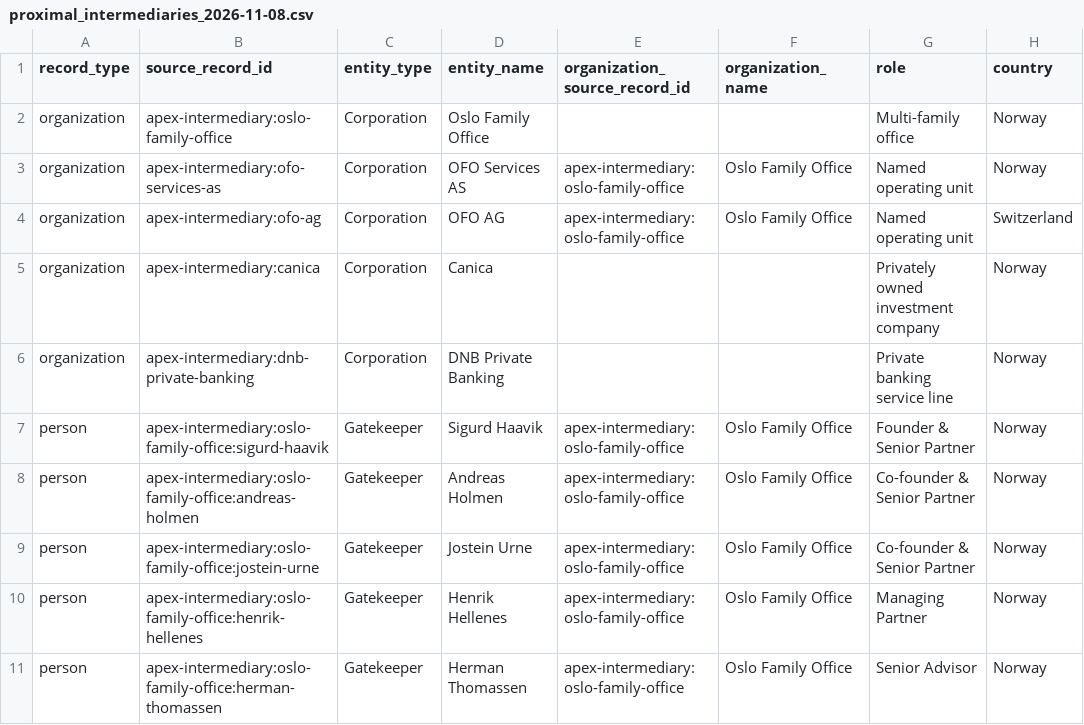
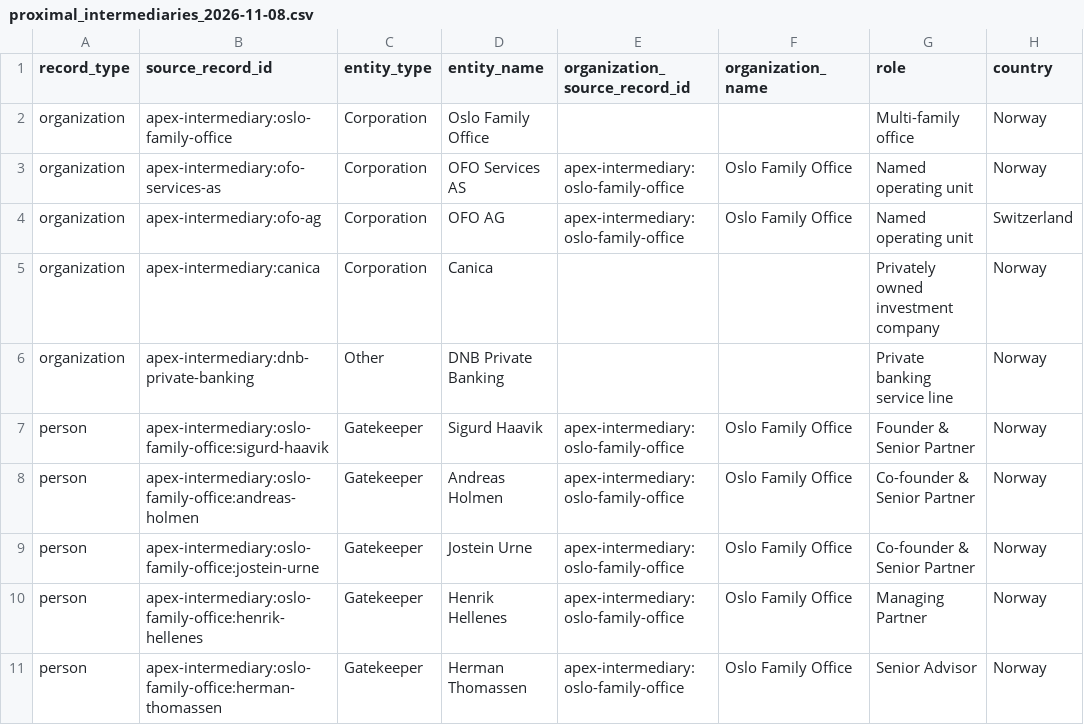
Before and after one commit to 2f22vtd4kr-cloud/BigContacts, a CSV file: data/registry-seeds/proximal_intermediaries_2026-11-08.csv, drawn as a sheet; only a part is shown; the diff names each change by its address in the sheet, - before the commit and + after, or states it on an @@ line.

Commit message:
fix(data): classify DNB private banking as a service-line record

```diff
--- a/data/registry-seeds/proximal_intermediaries_2026-11-08.csv
+++ b/data/registry-seeds/proximal_intermediaries_2026-11-08.csv
-C6 (entity_type): Corporation
+C6 (entity_type): Other
```
